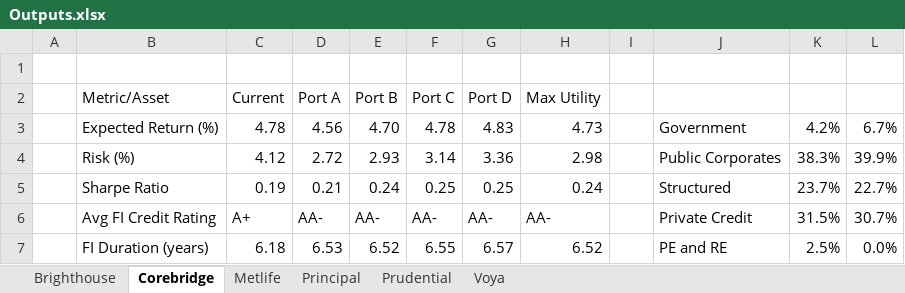
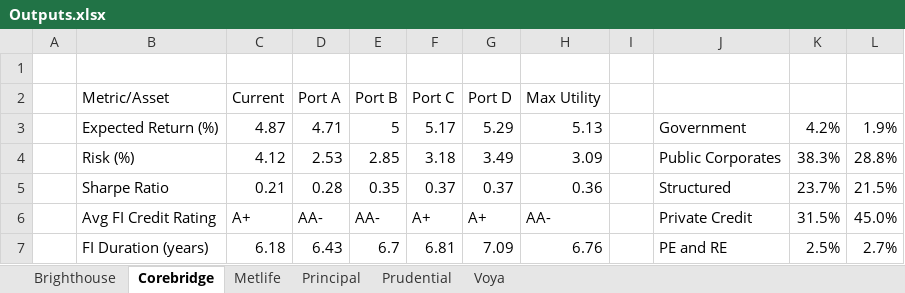
Before and after one commit to giganozadze/A-Specialized-Capital-Markets-Assumptions-Framework-and-Strategic-Asset-Allocation-for-US-Life-Insur, an Excel workbook: Optimization/Outputs.xlsx, sheet Corebridge, drawn as a sheet; only a part is shown; values as stored, in another font and other column widths than the file's, no cell formats; charts and pictures not drawn; the diff covers the shown part only; the diff names each change by its address in the sheet, - before the commit and + after, or states it on an @@ line.

```diff
--- a/Optimization/Outputs.xlsx (sheet Corebridge)
+++ b/Optimization/Outputs.xlsx (sheet Corebridge)
-C3 (Current): 4.78
+C3 (Current): 4.87
-D3 (Port A): 4.56
+D3 (Port A): 4.71
-E3 (Port B): 4.70
+E3 (Port B): 5
-F3 (Port C): 4.78
+F3 (Port C): 5.17
-G3 (Port D): 4.83
+G3 (Port D): 5.29
-H3 (Max Utility): 4.73
+H3 (Max Utility): 5.13
-L3: 6.7%
+L3: 1.9%
-D4 (Port A): 2.72
+D4 (Port A): 2.53
-E4 (Port B): 2.93
+E4 (Port B): 2.85
-F4 (Port C): 3.14
+F4 (Port C): 3.18
-G4 (Port D): 3.36
+G4 (Port D): 3.49
-H4 (Max Utility): 2.98
+H4 (Max Utility): 3.09
-L4: 39.9%
+L4: 28.8%
-C5 (Current): 0.19
+C5 (Current): 0.21
-D5 (Port A): 0.21
+D5 (Port A): 0.28
-E5 (Port B): 0.24
+E5 (Port B): 0.35
-F5 (Port C): 0.25
+F5 (Port C): 0.37
-G5 (Port D): 0.25
+G5 (Port D): 0.37
-H5 (Max Utility): 0.24
+H5 (Max Utility): 0.36
-L5: 22.7%
+L5: 21.5%
-F6 (Port C): AA-
+F6 (Port C): A+
-G6 (Port D): AA-
+G6 (Port D): A+
-L6: 30.7%
+L6: 45.0%
-D7 (Port A): 6.53
+D7 (Port A): 6.43
-E7 (Port B): 6.52
+E7 (Port B): 6.7
-F7 (Port C): 6.55
+F7 (Port C): 6.81
-G7 (Port D): 6.57
+G7 (Port D): 7.09
-H7 (Max Utility): 6.52
+H7 (Max Utility): 6.76
-L7: 0.0%
+L7: 2.7%
```
Also changed, not shown: 118 edited cells elsewhere in this sheet, sheet Brighthouse, sheet Metlife, sheet Principal, sheet Prudential, sheet Voya, cell formats, charts or pictures, CMA framework/Excel files/Alternatives.xlsx, CMA framework/Excel files/Covariances.xlsx, 21 other files.
